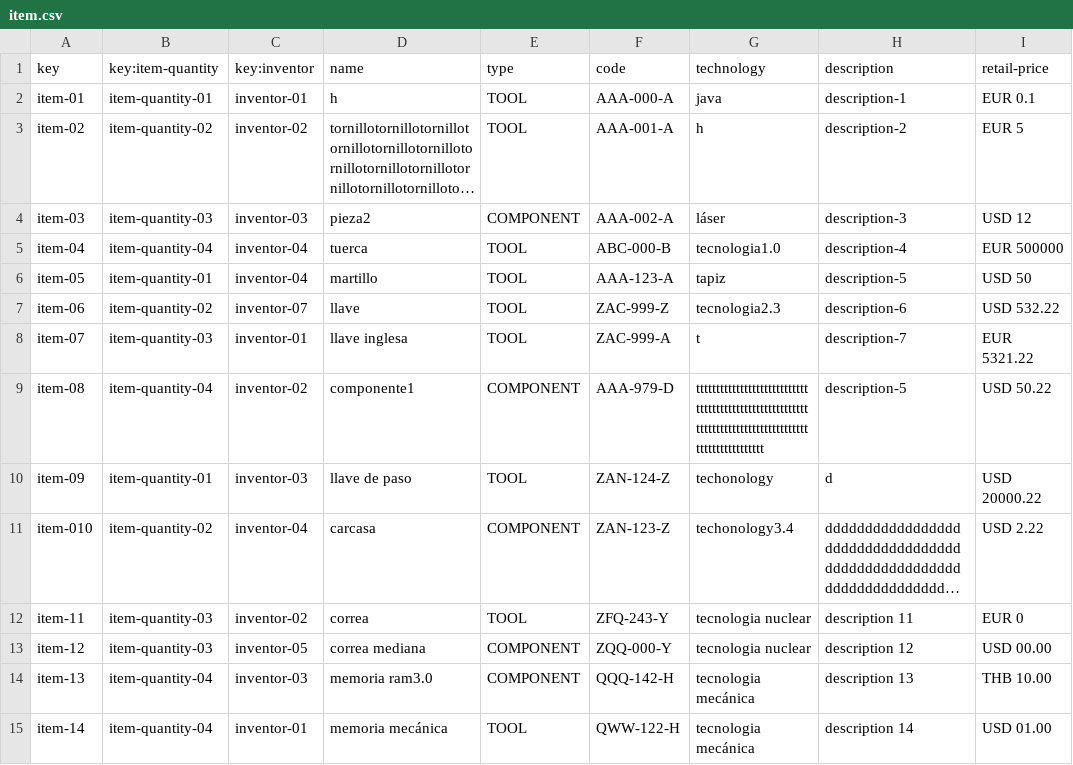
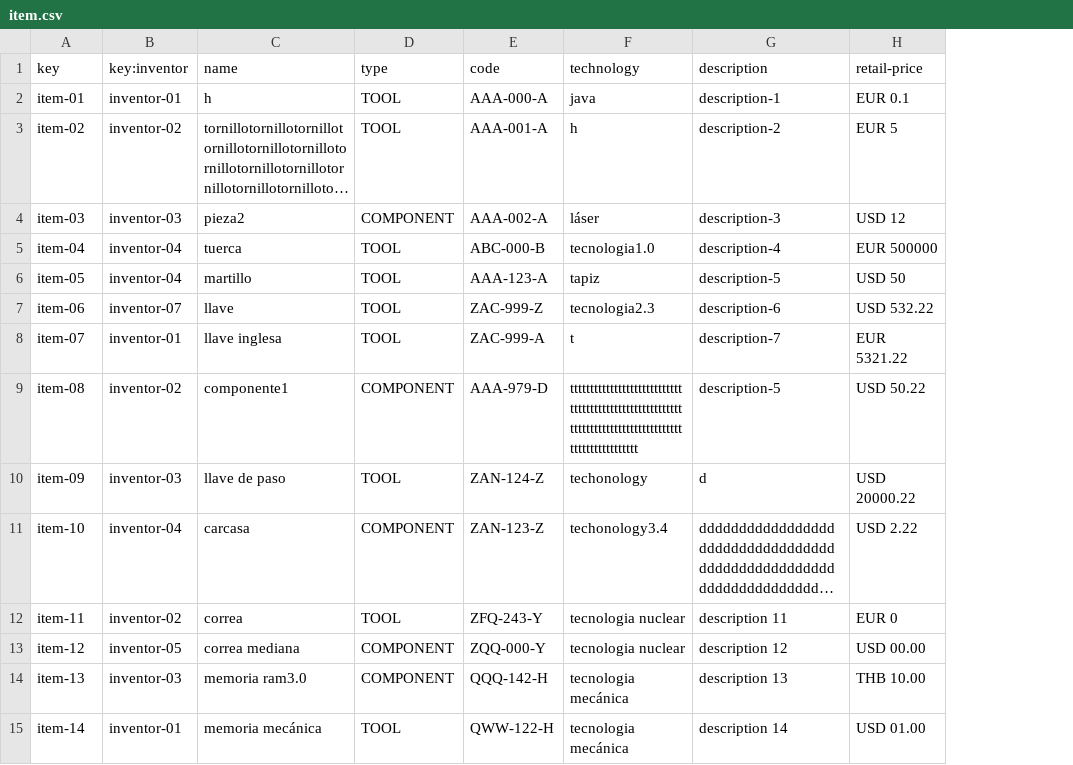
Before and after one commit to marmarave/Acme-Toolkits, a CSV file: src/main/webapp/WEB-INF/resources/sample-data/item.csv, drawn as a sheet; only a part is shown; long unchanged cells end in …; the diff names each change by its address in the sheet, - before the commit and + after, or states it on an @@ line.

Commit message:
Varios cambios
Arreglado relación item-itemQuantity, añadidos botones al menú, creada
función para calcular precio total de toolkit

```diff
--- a/src/main/webapp/WEB-INF/resources/sample-data/item.csv
+++ b/src/main/webapp/WEB-INF/resources/sample-data/item.csv
-column B (key:item-quantity), rows 2-15: item-quantity-01 | item-quantity-02 | item-quantity-03 | item-quantity-04 | item-quantity-01 | item-quantity-02 | item-quantity-03 | item-quantity-04 | item-quantity-01 | item-quantity-02 | item-quantity-03 | item-quantity-03 | item-quantity-04 | item-quantity-04
-A11 (key): item-010
+A11 (key): item-10
```
Also changed, not shown: 15 other files.
